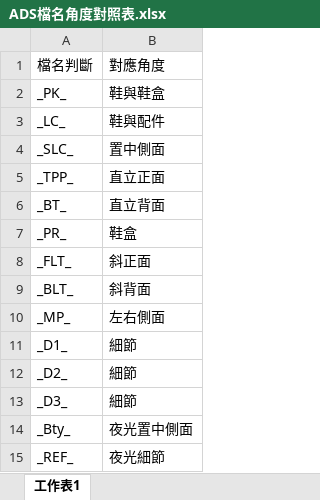
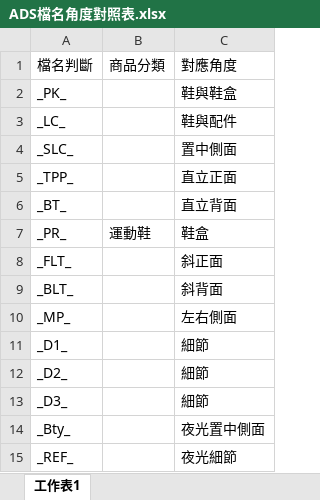
Before and after one commit to weihanlairrr/91APP-Image-Coding, an Excel workbook: ADS檔名角度對照表.xlsx, sheet 工作表1, drawn as a sheet; values as stored, in another font and other column widths than the file's, no borders; charts and pictures not drawn; the diff names each change by its address in the sheet, - before the commit and + after, or states it on an @@ line.

Commit message:
Add files via upload

```diff
--- a/ADS檔名角度對照表.xlsx (sheet 工作表1)
+++ b/ADS檔名角度對照表.xlsx (sheet 工作表1)
+column B, rows 1-7: 商品分類 |  |  |  |  |  | 運動鞋
```
Also changed, not shown: charts or pictures.
